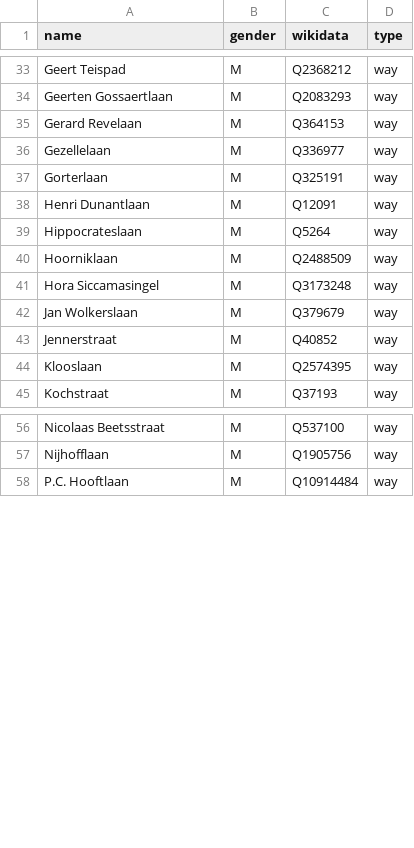
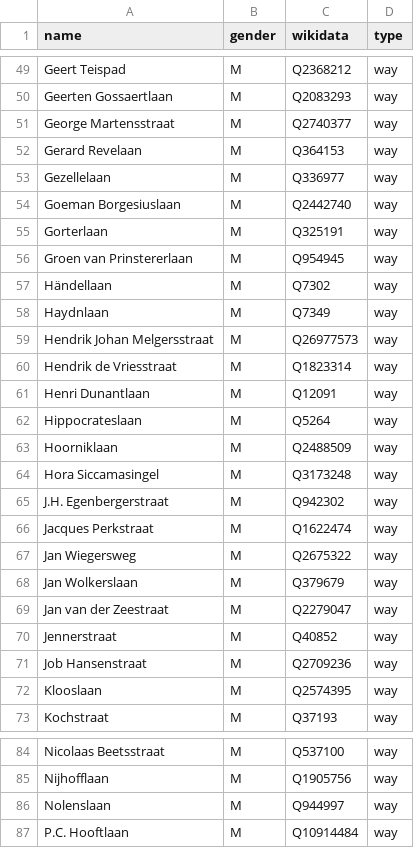
Before and after one commit to EqualStreetNames/equalstreetnames-munich, a CSV file: data/gender.csv, drawn as a sheet; only a part is shown, gaps mark what is left out; the diff covers the shown part only; the diff names each change by its address in the sheet, - before the commit and + after, or states it on an @@ line.

Commit message:
Updated data

```diff
--- a/data/gender.csv
+++ b/data/gender.csv
+row 51: George Martensstraat | M | Q2740377 | way
+row 54: Goeman Borgesiuslaan | M | Q2442740 | way
+row 56: Groen van Prinstererlaan | M | Q954945 | way
+row 57: Händellaan | M | Q7302 | way
+row 58: Haydnlaan | M | Q7349 | way
+row 59: Hendrik Johan Melgersstraat | M | Q26977573 | way
+row 60: Hendrik de Vriesstraat | M | Q1823314 | way
+row 65: J.H. Egenbergerstraat | M | Q942302 | way
+row 66: Jacques Perkstraat | M | Q1622474 | way
+row 67: Jan Wiegersweg | M | Q2675322 | way
+row 69: Jan van der Zeestraat | M | Q2279047 | way
+row 71: Job Hansenstraat | M | Q2709236 | way
+row 86: Nolenslaan | M | Q944997 | way
```
Also changed, not shown: 30 added rows elsewhere in this file, data/other.csv, 2 other files.
